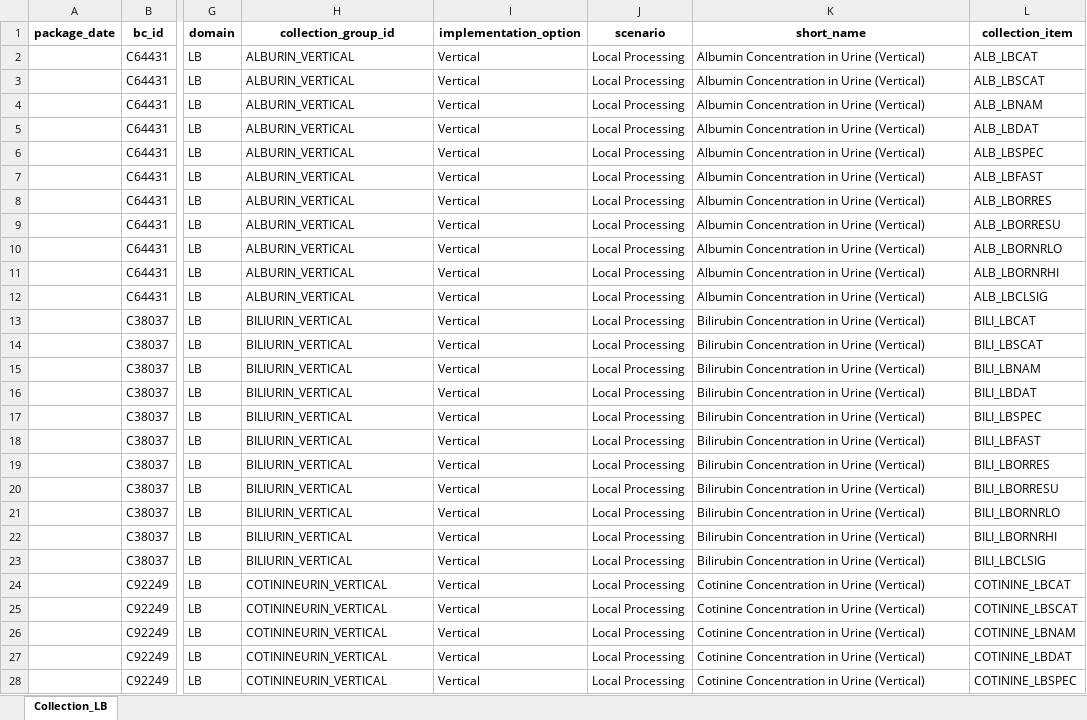
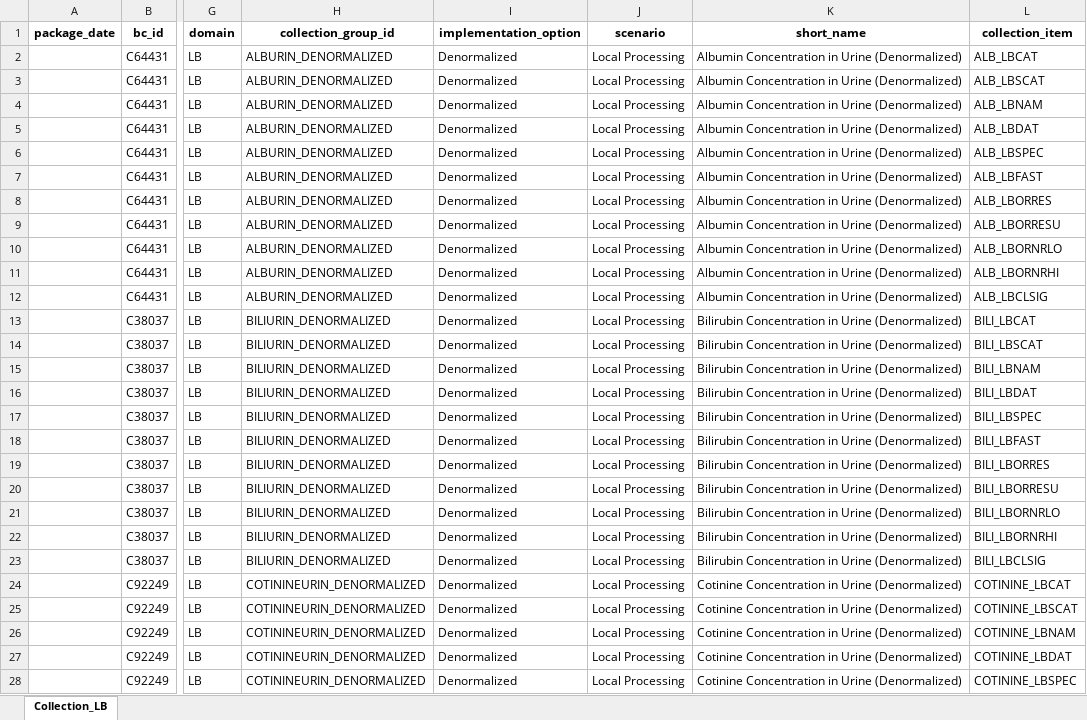
Before and after one commit to cdisc-org/COSMoS, an Excel workbook: curation/draft/collection/collection_specialization_LB_Local_Chem_Urin.xlsx, sheet Collection_LB, drawn as a sheet; only a part is shown, gaps mark what is left out; values as stored, in another font and other column widths than the file's, no borders; the diff covers the shown part only; the diff names each change by its address in the sheet, - before the commit and + after, or states it on an @@ line.

```diff
--- a/curation/draft/collection/collection_specialization_LB_Local_Chem_Urin.xlsx (sheet Collection_LB)
+++ b/curation/draft/collection/collection_specialization_LB_Local_Chem_Urin.xlsx (sheet Collection_LB)
-H2:H12 (collection_group_id): ALBURIN_VERTICAL
+H2:H12 (collection_group_id): ALBURIN_DENORMALIZED
-I2:I28 (implementation_option): Vertical
+I2:I28 (implementation_option): Denormalized
-K2:K12 (short_name): Albumin Concentration in Urine (Vertical)
+K2:K12 (short_name): Albumin Concentration in Urine (Denormalized)
-H13:H23 (collection_group_id): BILIURIN_VERTICAL
+H13:H23 (collection_group_id): BILIURIN_DENORMALIZED
-K13:K23 (short_name): Bilirubin Concentration in Urine (Vertical)
+K13:K23 (short_name): Bilirubin Concentration in Urine (Denormalized)
-H24:H28 (collection_group_id): COTININEURIN_VERTICAL
+H24:H28 (collection_group_id): COTININEURIN_DENORMALIZED
-K24:K28 (short_name): Cotinine Concentration in Urine (Vertical)
+K24:K28 (short_name): Cotinine Concentration in Urine (Denormalized)
```
Also changed, not shown: 273 edited cells elsewhere in this sheet, curation/draft/collection/collection_specialization_LB_Local_Chem_Blood.xlsx, curation/draft/collection/collection_specialization_LB_Local_Hematology.xlsx, 1 other file.
